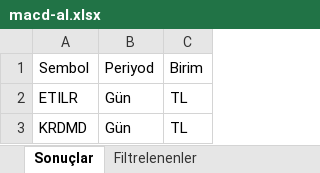
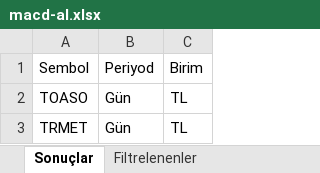
Before and after one commit to Ermana39/hoca-ile-borsa, an Excel workbook: app/borsa/gosterge-taramalari/data/macd-al.xlsx, sheet Sonuçlar, drawn as a sheet; values as stored, in another font and other column widths than the file's, no borders; the diff names each change by its address in the sheet, - before the commit and + after, or states it on an @@ line.

```diff
--- a/app/borsa/gosterge-taramalari/data/macd-al.xlsx (sheet Sonuçlar)
+++ b/app/borsa/gosterge-taramalari/data/macd-al.xlsx (sheet Sonuçlar)
-A2: ETILR
+A2: TOASO
-A3: KRDMD
+A3: TRMET
```
Also changed, not shown: sheet Filtrelenenler, app/borsa/dip-zirve-analizi/data/dip-zirve.xlsx, app/borsa/geri-alim-programlari/data/geri-alim.xlsx, 30 other files.
